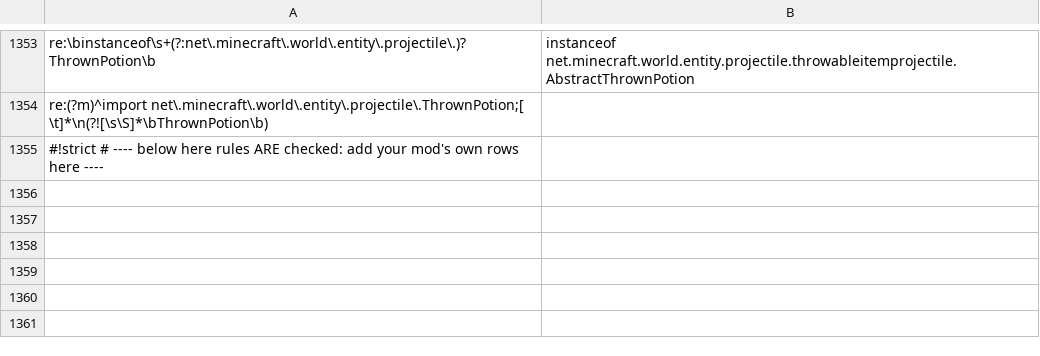
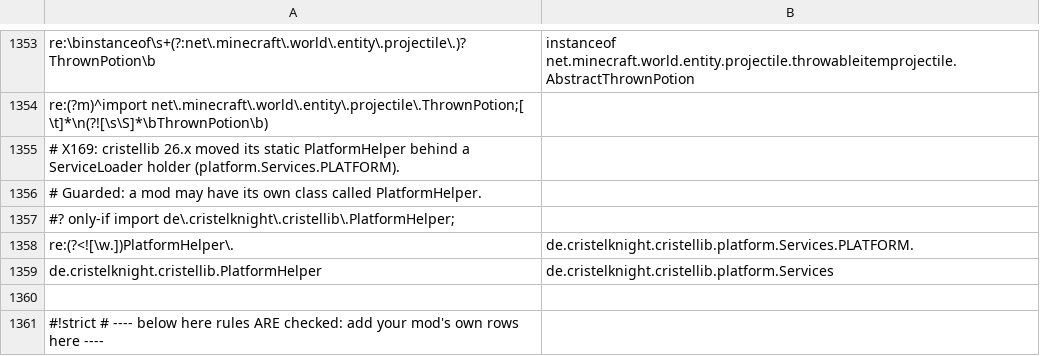
Before and after one commit to jivinstev/mc-mod-version-upgrade, a TSV file: templates/multi-version/versions/26.2.renames.hand.tsv, drawn as a sheet; only a part is shown, gaps mark what is left out.

```diff
--- a/templates/multi-version/versions/26.2.renames.hand.tsv
+++ b/templates/multi-version/versions/26.2.renames.hand.tsv
@@ -1354,2 +1354,8 @@ re:\binstanceof\s+(?:net\.minecraft\.world\.entity\.projectile\.)?ThrownPotion\b
 re:(?m)^import net\.minecraft\.world\.entity\.projectile\.ThrownPotion;[ \t]*\n(?![\s\S]*\bThrownPotion\b)	
+# X169: cristellib 26.x moved its static PlatformHelper behind a ServiceLoader holder (platform.Services.PLATFORM).
+# Guarded: a mod may have its own class called PlatformHelper.
+#? only-if import de\.cristelknight\.cristellib\.PlatformHelper;
+re:(?<![\w.])PlatformHelper\.	de.cristelknight.cristellib.platform.Services.PLATFORM.
+de.cristelknight.cristellib.PlatformHelper	de.cristelknight.cristellib.platform.Services
+
 #!strict  # ---- below here rules ARE checked: add your mod's own rows here ----
```
Also changed, not shown: 2 other files.
